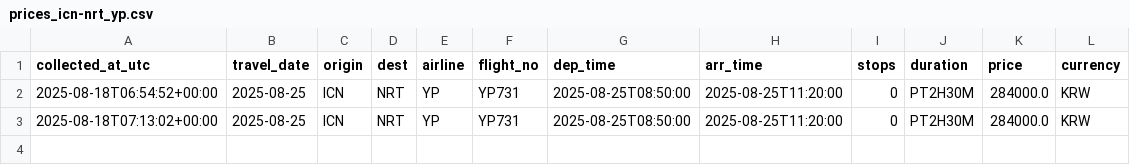
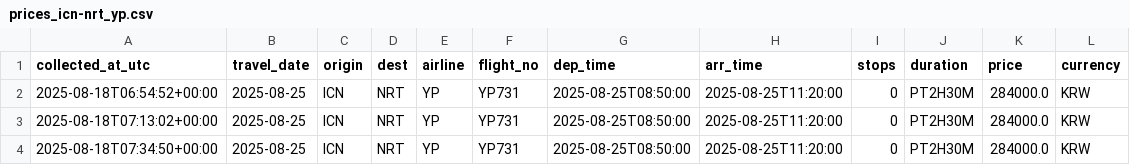
Before and after one commit to zktmtls1/flight_search, a CSV file: data/prices_icn-nrt_yp.csv, drawn as a sheet.

```diff
--- a/data/prices_icn-nrt_yp.csv
+++ b/data/prices_icn-nrt_yp.csv
@@ -3 +3,2 @@ collected_at_utc,travel_date,origin,dest,airline,flight_no,dep_time,arr_time,sto
 2025-08-18T07:13:02+00:00,2025-08-25,ICN,NRT,YP,YP731,2025-08-25T08:50:00,2025-08-25T11:20:00,0,PT2H30M,284000.0,KRW
+2025-08-18T07:34:50+00:00,2025-08-25,ICN,NRT,YP,YP731,2025-08-25T08:50:00,2025-08-25T11:20:00,0,PT2H30M,284000.0,KRW
```
Also changed, not shown: data/prices_icn-nrt_7c.csv, data/prices_icn-nrt_ke.csv, 2 other files.
